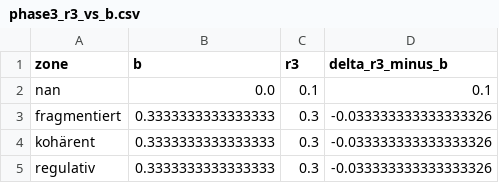
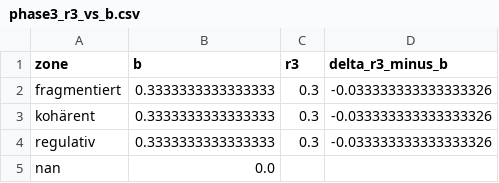
Before and after one commit to RosiG2/Tunnel-Schwingungs-Modell-TSM-, a CSV file: bridge/phase3_r3_vs_b.csv, drawn as a sheet; removed rows and columns are numbered as before the commit, all else as after; the diff names each change by its address in the sheet, - before the commit and + after, or states it on an @@ line.

```diff
--- a/bridge/phase3_r3_vs_b.csv
+++ b/bridge/phase3_r3_vs_b.csv
-row 2: nan | 0.0 | 0.1 | 0.1
+row 5: nan | 0.0
```
Also changed, not shown: bridge/tsm_pg_bindings_phase2_star.csv, bridge/tsm_pg_bindings_phase3_star.csv, 11 other files.
